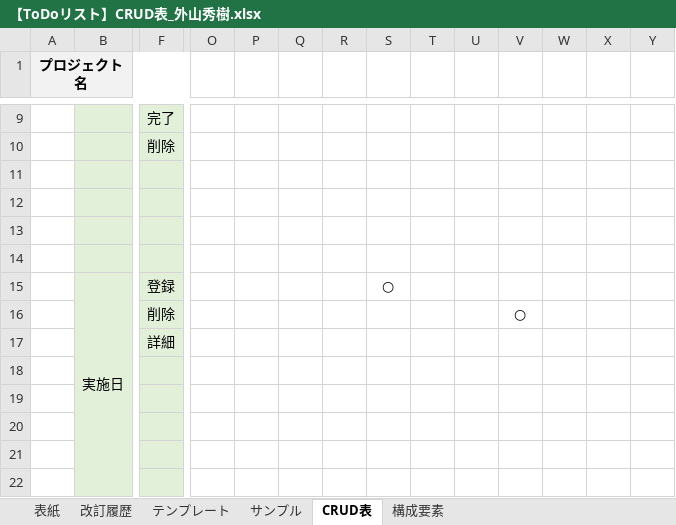
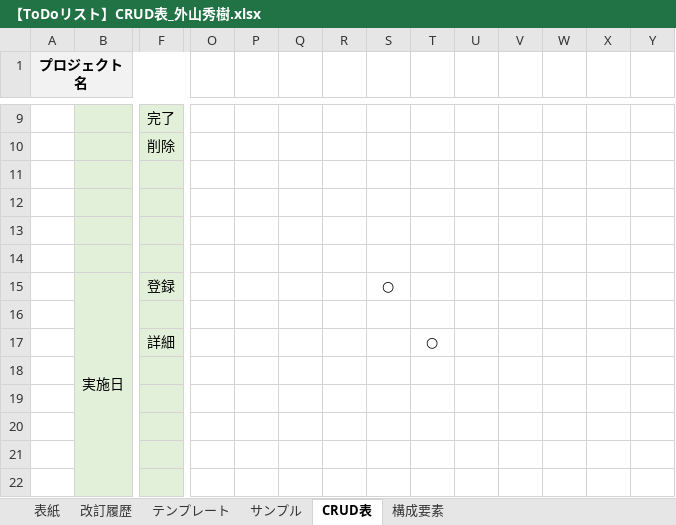
Before and after one commit to ToyamaHideki/laravel_Todo, an Excel workbook: doc/【ToDoリスト】CRUD表_外山秀樹.xlsx, sheet CRUD表, drawn as a sheet; only a part is shown, gaps mark what is left out; values as stored, in another font and other column widths than the file's, no borders; rows hold the shown columns only; the diff names each change by its address in the sheet, - before the commit and + after, or states it on an @@ line.

```diff
--- a/doc/【ToDoリスト】CRUD表_外山秀樹.xlsx (sheet CRUD表)
+++ b/doc/【ToDoリスト】CRUD表_外山秀樹.xlsx (sheet CRUD表)
-row 16:  |  | 削除 |  |  |  |  |  |  |  | ○
+row 16: (empty)
-T17: (empty)
+T17: ○
```
Also changed, not shown: sheet 改訂履歴, charts or pictures, doc/【ToDoリスト】ER図_外山秀樹.xlsx, doc/スケジュール.xlsx, 6 other files.
